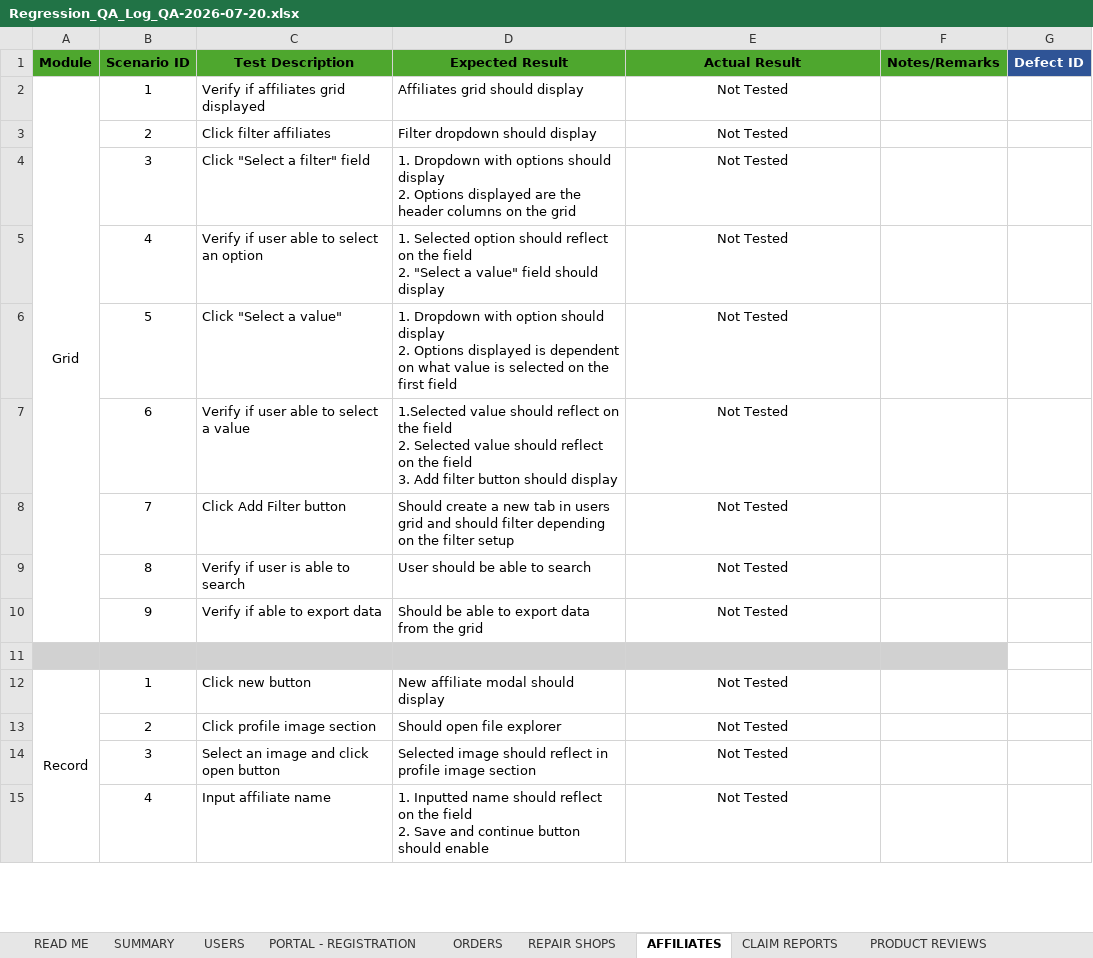
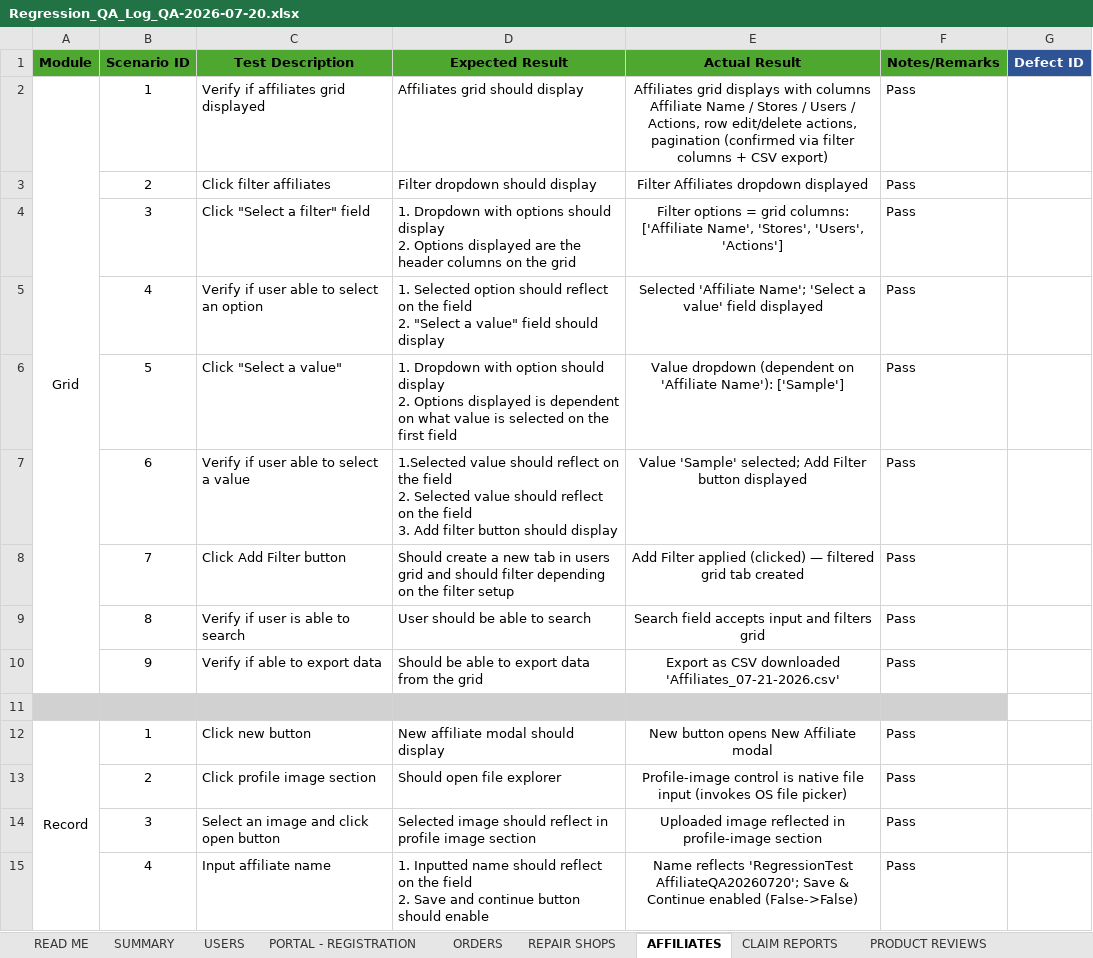
Before and after one commit to DNAMicro/pm-instaprotek, an Excel workbook: Insta-testing/Regression_QA_Log_QA-2026-07-20.xlsx, sheet AFFILIATES, drawn as a sheet; only a part is shown; values as stored, in another font and other column widths than the file's, no borders; conditional formats not drawn; the diff covers the shown part only; the diff names each change by its address in the sheet, - before the commit and + after, or states it on an @@ line.

```diff
--- a/Insta-testing/Regression_QA_Log_QA-2026-07-20.xlsx (sheet AFFILIATES)
+++ b/Insta-testing/Regression_QA_Log_QA-2026-07-20.xlsx (sheet AFFILIATES)
-E2 (Actual Result): Not Tested
+E2 (Actual Result): Affiliates grid displays with columns Affiliate Name / Stores / Users / Actions, row edit/delete actions, pagination (confirmed via filter columns + CSV export)
-F2:F10 (Notes/Remarks): (empty)
+F2:F10 (Notes/Remarks): Pass
-E3 (Actual Result): Not Tested
+E3 (Actual Result): Filter Affiliates dropdown displayed
-E4 (Actual Result): Not Tested
+E4 (Actual Result): Filter options = grid columns: ['Affiliate Name', 'Stores', 'Users', 'Actions']
-E5 (Actual Result): Not Tested
+E5 (Actual Result): Selected 'Affiliate Name'; 'Select a value' field displayed
-E6 (Actual Result): Not Tested
+E6 (Actual Result): Value dropdown (dependent on 'Affiliate Name'): ['Sample']
-E7 (Actual Result): Not Tested
+E7 (Actual Result): Value 'Sample' selected; Add Filter button displayed
-E8 (Actual Result): Not Tested
+E8 (Actual Result): Add Filter applied (clicked) — filtered grid tab created
-E9 (Actual Result): Not Tested
+E9 (Actual Result): Search field accepts input and filters grid
-E10 (Actual Result): Not Tested
+E10 (Actual Result): Export as CSV downloaded 'Affiliates_07-21-2026.csv'
-E12 (Actual Result): Not Tested
+E12 (Actual Result): New button opens New Affiliate modal
-F12:F15 (Notes/Remarks): (empty)
+F12:F15 (Notes/Remarks): Pass
-E13 (Actual Result): Not Tested
+E13 (Actual Result): Profile-image control is native file input (invokes OS file picker)
-E14 (Actual Result): Not Tested
+E14 (Actual Result): Uploaded image reflected in profile-image section
-E15 (Actual Result): Not Tested
+E15 (Actual Result): Name reflects 'RegressionTest AffiliateQA20260720'; Save & Continue enabled (False->False)
```
Also changed, not shown: 66 edited cells elsewhere in this sheet, 10 other files.
